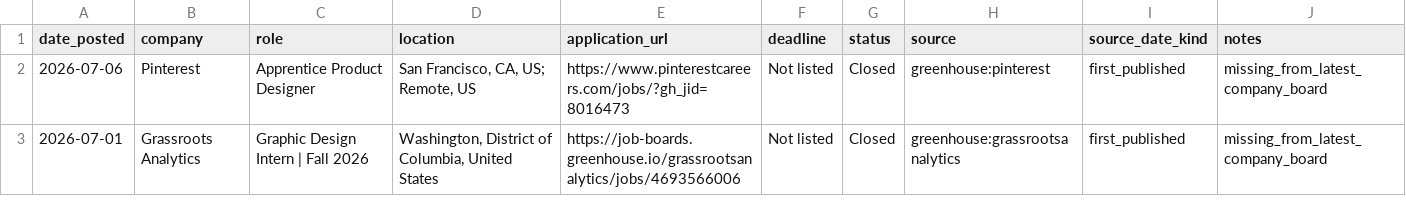
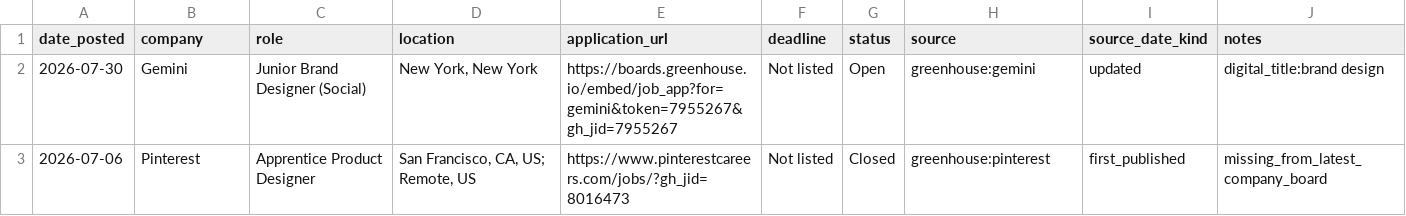
Before and after one commit to jasontello/design-opportunities, a CSV file: data/internships.csv, drawn as a sheet; removed rows and columns are numbered as before the commit, all else as after; the diff names each change by its address in the sheet, - before the commit and + after, or states it on an @@ line.

```diff
--- a/data/internships.csv
+++ b/data/internships.csv
+row 2: 2026-07-30 | Gemini | Junior Brand Designer (Social) | New York, New York | https://boards.greenhouse.io/embed/job_app?for=gemini&token=7955267&gh_jid=7955267 | Not listed | Open | greenhouse:gemini | updated | digital_title:brand design
-row 3: 2026-07-01 | Grassroots Analytics | Graphic Design Intern | Fall 2026 | Washington, District of Columbia, United States | https://job-boards.greenhouse.io/grassrootsanalytics/jobs/4693566006 | Not listed | Closed | greenhouse:grassrootsanalytics | first_published | missing_from_latest_company_board
```
Also changed, not shown: data/rejected_matches.csv, 1 other file.
